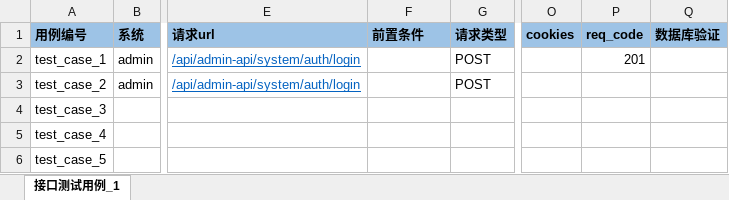
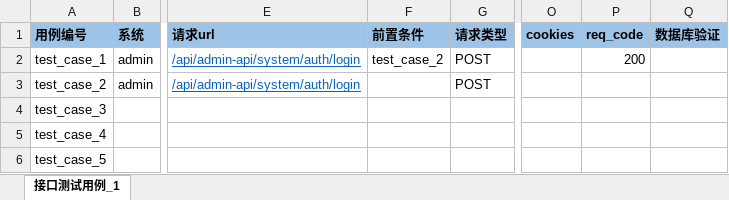
Before and after one commit to MrWindseeker/Tiger, an Excel workbook: api_test/data/test_data.xlsx, sheet 接口测试用例_1, drawn as a sheet; only a part is shown, gaps mark what is left out; values as stored, in another font and other column widths than the file's, no borders; the diff names each change by its address in the sheet, - before the commit and + after, or states it on an @@ line.

```diff
--- a/api_test/data/test_data.xlsx (sheet 接口测试用例_1)
+++ b/api_test/data/test_data.xlsx (sheet 接口测试用例_1)
-F2 (前置条件): (empty)
+F2 (前置条件): test_case_2
-P2 (req_code): 201
+P2 (req_code): 200
```
Also changed, not shown: 2 other files.
